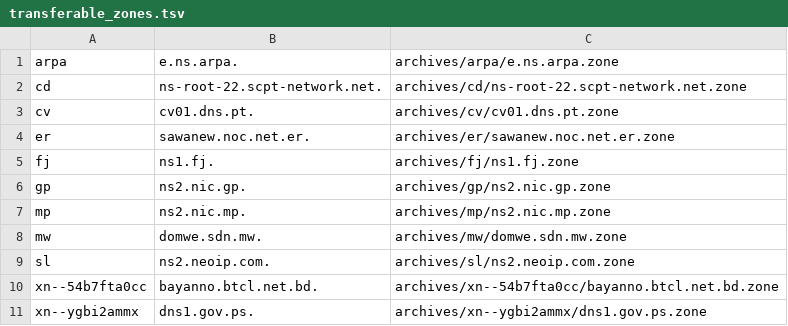
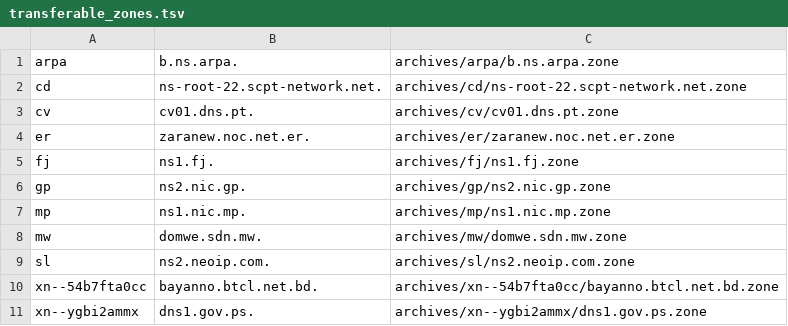
Before and after one commit to flotwig/TLDR-2, a TSV file: transferable_zones.tsv, drawn as a sheet.

```diff
--- a/transferable_zones.tsv
+++ b/transferable_zones.tsv
@@ -1,8 +1,8 @@
-arpa	e.ns.arpa.	archives/arpa/e.ns.arpa.zone
+arpa	b.ns.arpa.	archives/arpa/b.ns.arpa.zone
 cd	ns-root-22.scpt-network.net.	archives/cd/ns-root-22.scpt-network.net.zone
 cv	cv01.dns.pt.	archives/cv/cv01.dns.pt.zone
-er	sawanew.noc.net.er.	archives/er/sawanew.noc.net.er.zone
+er	zaranew.noc.net.er.	archives/er/zaranew.noc.net.er.zone
 fj	ns1.fj.	archives/fj/ns1.fj.zone
 gp	ns2.nic.gp.	archives/gp/ns2.nic.gp.zone
-mp	ns2.nic.mp.	archives/mp/ns2.nic.mp.zone
+mp	ns1.nic.mp.	archives/mp/ns1.nic.mp.zone
 mw	domwe.sdn.mw.	archives/mw/domwe.sdn.mw.zone
```
Also changed, not shown: 6 other files.
